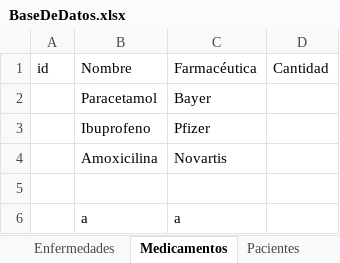
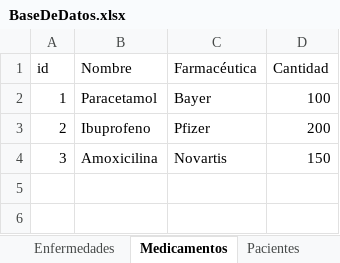
Before and after one commit to rdiazelx/Medical-App, an Excel workbook: Medical App/Uploads/BaseDeDatos.xlsx, sheet Medicamentos, drawn as a sheet; values as stored, in another font and other column widths than the file's, no borders; the diff names each change by its address in the sheet, - before the commit and + after, or states it on an @@ line.

```diff
--- a/Medical App/Uploads/BaseDeDatos.xlsx (sheet Medicamentos)
+++ b/Medical App/Uploads/BaseDeDatos.xlsx (sheet Medicamentos)
-A2 (id): (empty)
+A2 (id): 1
-D2 (Cantidad): (empty)
+D2 (Cantidad): 100
-A3 (id): (empty)
+A3 (id): 2
-D3 (Cantidad): (empty)
+D3 (Cantidad): 200
-A4 (id): (empty)
+A4 (id): 3
-D4 (Cantidad): (empty)
+D4 (Cantidad): 150
-row 5: (empty)
-row 6:  | a | a
```
Also changed, not shown: sheet Expedientes, sheet Usuarios, sheet Pacientes, 1 other file.
